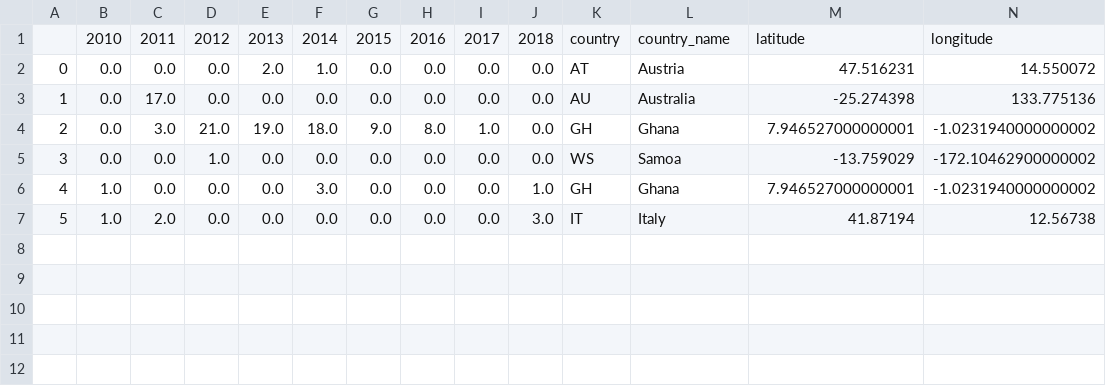
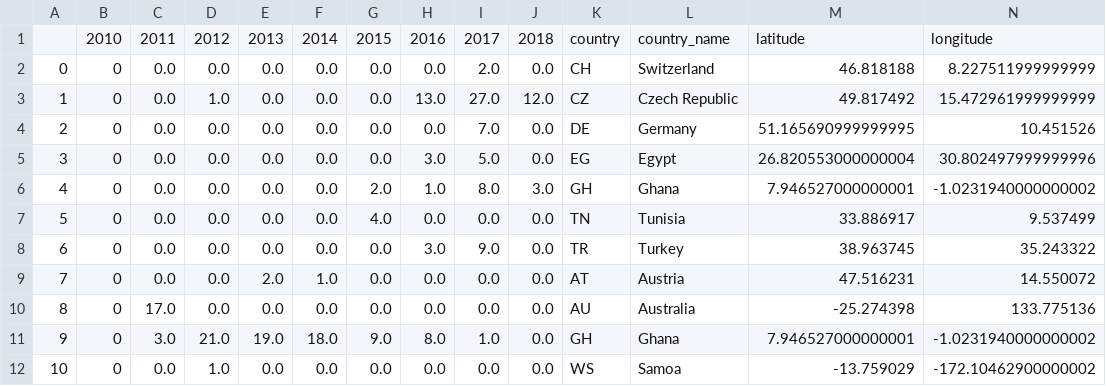
Before and after one commit to haojing9058/FlickrMatch, a CSV file: static/geo.csv, drawn as a sheet; only a part is shown; removed rows and columns are numbered as before the commit, all else as after; rows hold the shown columns only; the diff names each change by its address in the sheet, - before the commit and + after, or states it on an @@ line.

```diff
--- a/static/geo.csv
+++ b/static/geo.csv
+row 2: 0 | 0 | 0.0 | 0.0 | 0.0 | 0.0 | 0.0 | 0.0 | 2.0 | 0.0 | CH | Switzerland | 46.818188 | 8.227511999999999
+row 3: 1 | 0 | 0.0 | 1.0 | 0.0 | 0.0 | 0.0 | 13.0 | 27.0 | 12.0 | CZ | Czech Republic | 49.817492 | 15.472961999999999
+row 4: 2 | 0 | 0.0 | 0.0 | 0.0 | 0.0 | 0.0 | 0.0 | 7.0 | 0.0 | DE | Germany | 51.165690999999995 | 10.451526
+row 5: 3 | 0 | 0.0 | 0.0 | 0.0 | 0.0 | 0.0 | 3.0 | 5.0 | 0.0 | EG | Egypt | 26.820553000000004 | 30.802497999999996
+row 6: 4 | 0 | 0.0 | 0.0 | 0.0 | 0.0 | 2.0 | 1.0 | 8.0 | 3.0 | GH | Ghana | 7.946527000000001 | -1.0231940000000002
+row 7: 5 | 0 | 0.0 | 0.0 | 0.0 | 0.0 | 4.0 | 0.0 | 0.0 | 0.0 | TN | Tunisia | 33.886917 | 9.537499
+row 8: 6 | 0 | 0.0 | 0.0 | 0.0 | 0.0 | 0.0 | 3.0 | 9.0 | 0.0 | TR | Turkey | 38.963745 | 35.243322
@@ column A renumbered between rows 9 and 12 @@
-B9:B12: 0.0
+B9:B12: 0
-row 6: 4 | 1.0 | 0.0 | 0.0 | 0.0 | 3.0 | 0.0 | 0.0 | 0.0 | 1.0 | GH | Ghana | 7.946527000000001 | -1.0231940000000002
-row 7: 5 | 1.0 | 2.0 | 0.0 | 0.0 | 0.0 | 0.0 | 0.0 | 0.0 | 3.0 | IT | Italy | 41.87194 | 12.56738
```
Also changed, not shown: static/description.csv, static/tags.csv, 7 other files.
